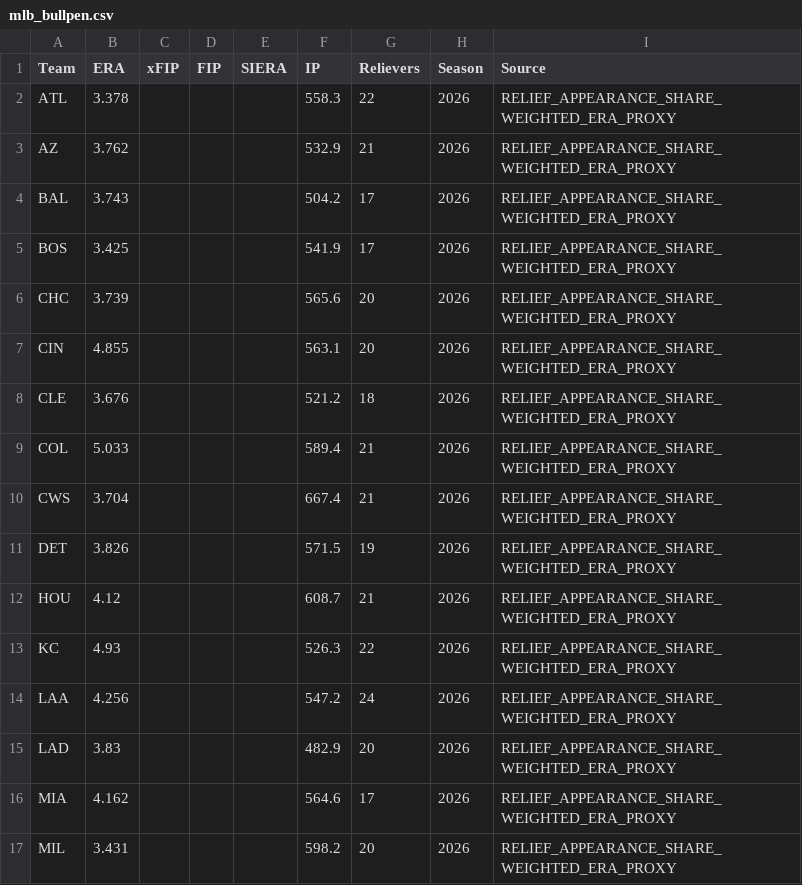
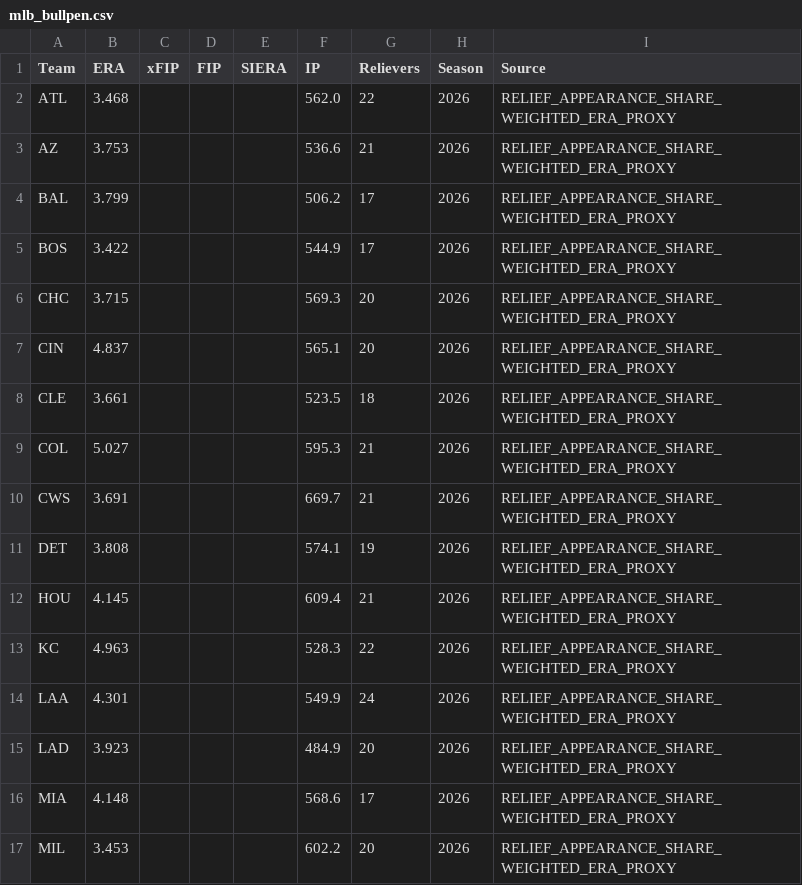
Before and after one commit to ricardodanmaravilla-coder/MLB-Pred, a CSV file: data/mlb_bullpen.csv, drawn as a sheet; only a part is shown; the diff covers the shown part only.

```diff
--- a/data/mlb_bullpen.csv
+++ b/data/mlb_bullpen.csv
@@ -1,17 +1,17 @@
 Team,ERA,xFIP,FIP,SIERA,IP,Relievers,Season,Source
-ATL,3.378,,,,558.3,22,2026,RELIEF_APPEARANCE_SHARE_WEIGHTED_ERA_PROXY
-AZ,3.762,,,,532.9,21,2026,RELIEF_APPEARANCE_SHARE_WEIGHTED_ERA_PROXY
-BAL,3.743,,,,504.2,17,2026,RELIEF_APPEARANCE_SHARE_WEIGHTED_ERA_PROXY
-BOS,3.425,,,,541.9,17,2026,RELIEF_APPEARANCE_SHARE_WEIGHTED_ERA_PROXY
-CHC,3.739,,,,565.6,20,2026,RELIEF_APPEARANCE_SHARE_WEIGHTED_ERA_PROXY
-CIN,4.855,,,,563.1,20,2026,RELIEF_APPEARANCE_SHARE_WEIGHTED_ERA_PROXY
-CLE,3.676,,,,521.2,18,2026,RELIEF_APPEARANCE_SHARE_WEIGHTED_ERA_PROXY
-COL,5.033,,,,589.4,21,2026,RELIEF_APPEARANCE_SHARE_WEIGHTED_ERA_PROXY
-CWS,3.704,,,,667.4,21,2026,RELIEF_APPEARANCE_SHARE_WEIGHTED_ERA_PROXY
-DET,3.826,,,,571.5,19,2026,RELIEF_APPEARANCE_SHARE_WEIGHTED_ERA_PROXY
-HOU,4.12,,,,608.7,21,2026,RELIEF_APPEARANCE_SHARE_WEIGHTED_ERA_PROXY
-KC,4.93,,,,526.3,22,2026,RELIEF_APPEARANCE_SHARE_WEIGHTED_ERA_PROXY
-LAA,4.256,,,,547.2,24,2026,RELIEF_APPEARANCE_SHARE_WEIGHTED_ERA_PROXY
-LAD,3.83,,,,482.9,20,2026,RELIEF_APPEARANCE_SHARE_WEIGHTED_ERA_PROXY
-MIA,4.162,,,,564.6,17,2026,RELIEF_APPEARANCE_SHARE_WEIGHTED_ERA_PROXY
-MIL,3.431,,,,598.2,20,2026,RELIEF_APPEARANCE_SHARE_WEIGHTED_ERA_PROXY
+ATL,3.468,,,,562.0,22,2026,RELIEF_APPEARANCE_SHARE_WEIGHTED_ERA_PROXY
+AZ,3.753,,,,536.6,21,2026,RELIEF_APPEARANCE_SHARE_WEIGHTED_ERA_PROXY
+BAL,3.799,,,,506.2,17,2026,RELIEF_APPEARANCE_SHARE_WEIGHTED_ERA_PROXY
+BOS,3.422,,,,544.9,17,2026,RELIEF_APPEARANCE_SHARE_WEIGHTED_ERA_PROXY
+CHC,3.715,,,,569.3,20,2026,RELIEF_APPEARANCE_SHARE_WEIGHTED_ERA_PROXY
+CIN,4.837,,,,565.1,20,2026,RELIEF_APPEARANCE_SHARE_WEIGHTED_ERA_PROXY
+CLE,3.661,,,,523.5,18,2026,RELIEF_APPEARANCE_SHARE_WEIGHTED_ERA_PROXY
+COL,5.027,,,,595.3,21,2026,RELIEF_APPEARANCE_SHARE_WEIGHTED_ERA_PROXY
+CWS,3.691,,,,669.7,21,2026,RELIEF_APPEARANCE_SHARE_WEIGHTED_ERA_PROXY
+DET,3.808,,,,574.1,19,2026,RELIEF_APPEARANCE_SHARE_WEIGHTED_ERA_PROXY
+HOU,4.145,,,,609.4,21,2026,RELIEF_APPEARANCE_SHARE_WEIGHTED_ERA_PROXY
+KC,4.963,,,,528.3,22,2026,RELIEF_APPEARANCE_SHARE_WEIGHTED_ERA_PROXY
+LAA,4.301,,,,549.9,24,2026,RELIEF_APPEARANCE_SHARE_WEIGHTED_ERA_PROXY
+LAD,3.923,,,,484.9,20,2026,RELIEF_APPEARANCE_SHARE_WEIGHTED_ERA_PROXY
+MIA,4.148,,,,568.6,17,2026,RELIEF_APPEARANCE_SHARE_WEIGHTED_ERA_PROXY
+MIL,3.453,,,,602.2,20,2026,RELIEF_APPEARANCE_SHARE_WEIGHTED_ERA_PROXY
```
Also changed, not shown: 28 edited cells elsewhere in this file, data/mlb_batting.csv, data/mlb_pitching.csv, 2 other files.
